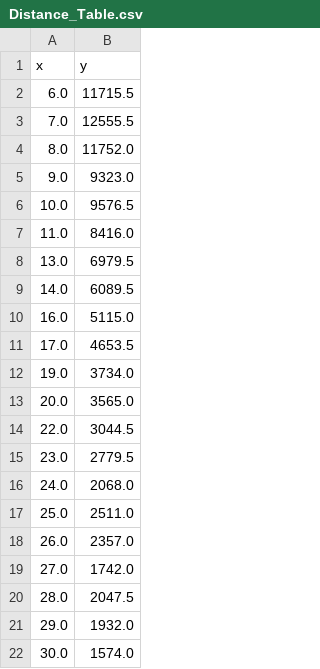
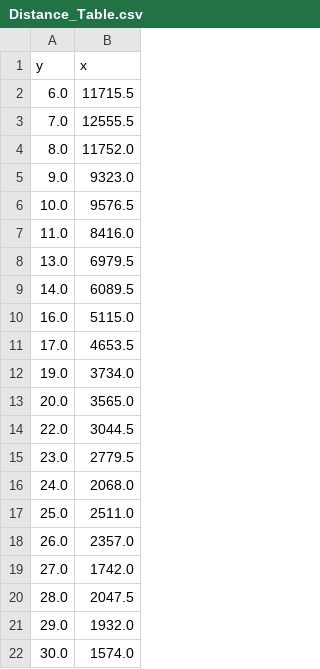
Before and after one commit to TheGreenMachine/GreenVision, a CSV file: Distance_Table/Distance_Table.csv, drawn as a sheet.

Commit message:
Reverse
Former-commit-id: 4f647fe0596ac1e0f613375dca17612831ac24d8

```diff
--- a/Distance_Table/Distance_Table.csv
+++ b/Distance_Table/Distance_Table.csv
@@ -1,2 +1,2 @@
-x,y
+y,x
 6.0,11715.5
```
